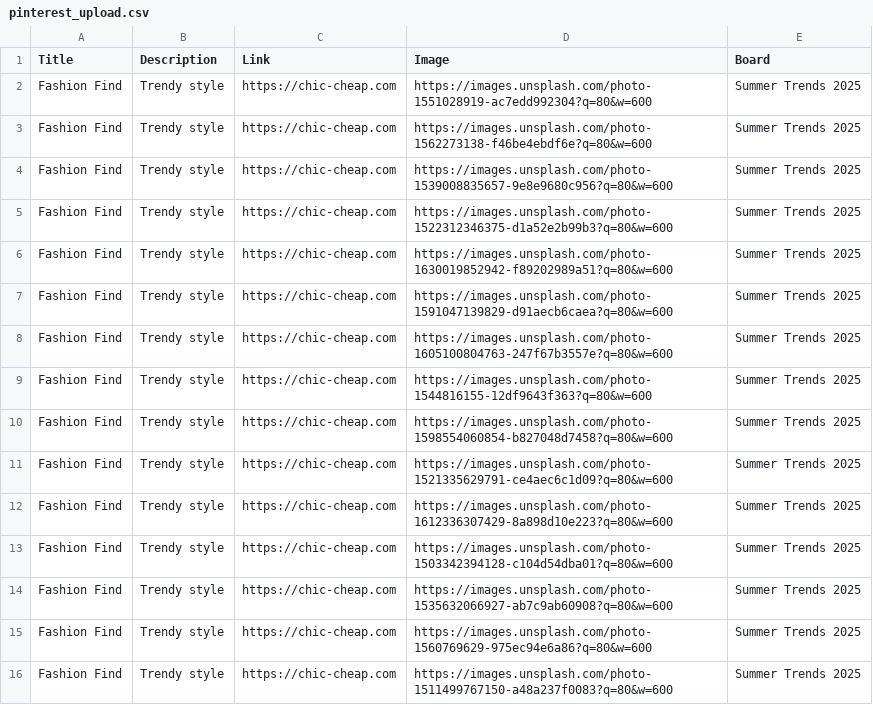
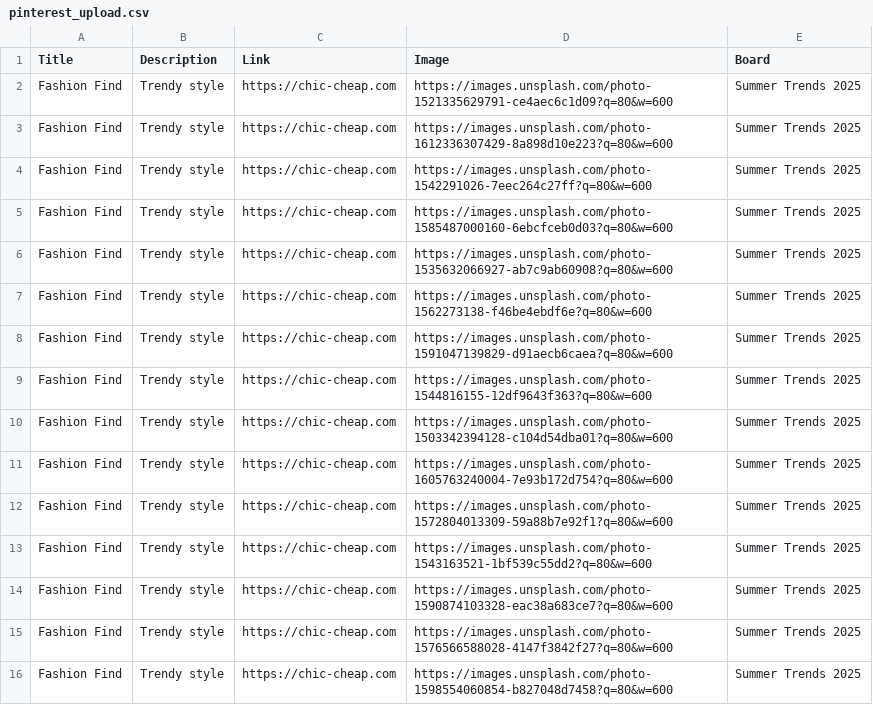
Before and after one commit to roccozoom/chic-cheap, a CSV file: pinterest_upload.csv, drawn as a sheet.

Commit message:
Daily Update: Data, XML & CSV

```diff
--- a/pinterest_upload.csv
+++ b/pinterest_upload.csv
@@ -1,16 +1,16 @@
 "Title","Description","Link","Image","Board"
-"Fashion Find","Trendy style","https://chic-cheap.com","https://images.unsplash.com/photo-1551028919-ac7edd992304?q=80&w=600","Summer Trends 2025"
-"Fashion Find","Trendy style","https://chic-cheap.com","https://images.unsplash.com/photo-1562273138-f46be4ebdf6e?q=80&w=600","Summer Trends 2025"
-"Fashion Find","Trendy style","https://chic-cheap.com","https://images.unsplash.com/photo-1539008835657-9e8e9680c956?q=80&w=600","Summer Trends 2025"
-"Fashion Find","Trendy style","https://chic-cheap.com","https://images.unsplash.com/photo-1522312346375-d1a52e2b99b3?q=80&w=600","Summer Trends 2025"
-"Fashion Find","Trendy style","https://chic-cheap.com","https://images.unsplash.com/photo-1630019852942-f89202989a51?q=80&w=600","Summer Trends 2025"
-"Fashion Find","Trendy style","https://chic-cheap.com","https://images.unsplash.com/photo-1591047139829-d91aecb6caea?q=80&w=600","Summer Trends 2025"
-"Fashion Find","Trendy style","https://chic-cheap.com","https://images.unsplash.com/photo-1605100804763-247f67b3557e?q=80&w=600","Summer Trends 2025"
-"Fashion Find","Trendy style","https://chic-cheap.com","https://images.unsplash.com/photo-1544816155-12df9643f363?q=80&w=600","Summer Trends 2025"
-"Fashion Find","Trendy style","https://chic-cheap.com","https://images.unsplash.com/photo-1598554060854-b827048d7458?q=80&w=600","Summer Trends 2025"
 "Fashion Find","Trendy style","https://chic-cheap.com","https://images.unsplash.com/photo-1521335629791-ce4aec6c1d09?q=80&w=600","Summer Trends 2025"
 "Fashion Find","Trendy style","https://chic-cheap.com","https://images.unsplash.com/photo-1612336307429-8a898d10e223?q=80&w=600","Summer Trends 2025"
+"Fashion Find","Trendy style","https://chic-cheap.com","https://images.unsplash.com/photo-1542291026-7eec264c27ff?q=80&w=600","Summer Trends 2025"
+"Fashion Find","Trendy style","https://chic-cheap.com","https://images.unsplash.com/photo-1585487000160-6ebcfceb0d03?q=80&w=600","Summer Trends 2025"
+"Fashion Find","Trendy style","https://chic-cheap.com","https://images.unsplash.com/photo-1535632066927-ab7c9ab60908?q=80&w=600","Summer Trends 2025"
+"Fashion Find","Trendy style","https://chic-cheap.com","https://images.unsplash.com/photo-1562273138-f46be4ebdf6e?q=80&w=600","Summer Trends 2025"
+"Fashion Find","Trendy style","https://chic-cheap.com","https://images.unsplash.com/photo-1591047139829-d91aecb6caea?q=80&w=600","Summer Trends 2025"
+"Fashion Find","Trendy style","https://chic-cheap.com","https://images.unsplash.com/photo-1544816155-12df9643f363?q=80&w=600","Summer Trends 2025"
 "Fashion Find","Trendy style","https://chic-cheap.com","https://images.unsplash.com/photo-1503342394128-c104d54dba01?q=80&w=600","Summer Trends 2025"
-"Fashion Find","Trendy style","https://chic-cheap.com","https://images.unsplash.com/photo-1535632066927-ab7c9ab60908?q=80&w=600","Summer Trends 2025"
-"Fashion Find","Trendy style","https://chic-cheap.com","https://images.unsplash.com/photo-1560769629-975ec94e6a86?q=80&w=600","Summer Trends 2025"
-"Fashion Find","Trendy style","https://chic-cheap.com","https://images.unsplash.com/photo-1511499767150-a48a237f0083?q=80&w=600","Summer Trends 2025"
+"Fashion Find","Trendy style","https://chic-cheap.com","https://images.unsplash.com/photo-1605763240004-7e93b172d754?q=80&w=600","Summer Trends 2025"
+"Fashion Find","Trendy style","https://chic-cheap.com","https://images.unsplash.com/photo-1572804013309-59a88b7e92f1?q=80&w=600","Summer Trends 2025"
+"Fashion Find","Trendy style","https://chic-cheap.com","https://images.unsplash.com/photo-1543163521-1bf539c55dd2?q=80&w=600","Summer Trends 2025"
+"Fashion Find","Trendy style","https://chic-cheap.com","https://images.unsplash.com/photo-1590874103328-eac38a683ce7?q=80&w=600","Summer Trends 2025"
+"Fashion Find","Trendy style","https://chic-cheap.com","https://images.unsplash.com/photo-1576566588028-4147f3842f27?q=80&w=600","Summer Trends 2025"
+"Fashion Find","Trendy style","https://chic-cheap.com","https://images.unsplash.com/photo-1598554060854-b827048d7458?q=80&w=600","Summer Trends 2025"
```
Also changed, not shown: 2 other files.
